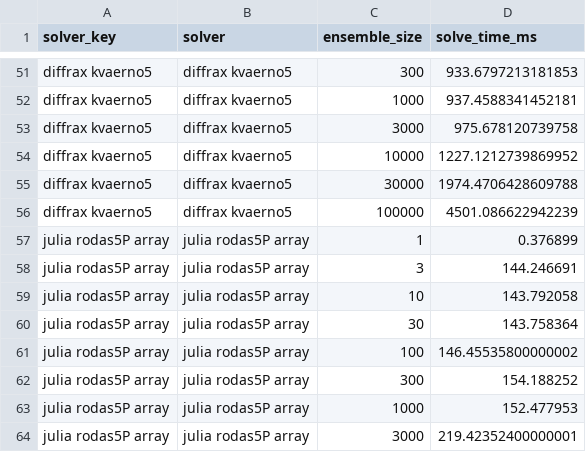
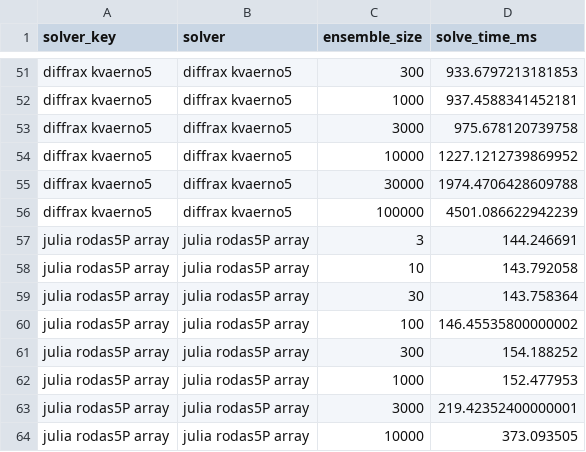
Before and after one commit to lawrenceberry/modax, a CSV file: scripts/6_rodas5P_robertson_scaling/results-NVIDIA_GeForce_RTX_4070_SUPER-divergent.csv, drawn as a sheet; only a part is shown, gaps mark what is left out; the shorter side is filled out with more unchanged rows; the diff names each change by its address in the sheet, - before the commit and + after, or states it on an @@ line.

Commit message:
Julia EnsembleGPUArray N=1 trajectory follows non-ensemble backend path which we do not time correctly

```diff
--- a/scripts/6_rodas5P_robertson_scaling/results-NVIDIA_GeForce_RTX_4070_SUPER-divergent.csv
+++ b/scripts/6_rodas5P_robertson_scaling/results-NVIDIA_GeForce_RTX_4070_SUPER-divergent.csv
-row 57: julia rodas5P array | julia rodas5P array | 1 | 0.376899
```
Also changed, not shown: scripts/6_rodas5P_robertson_scaling/results-NVIDIA_GeForce_RTX_4070_SUPER-identical.csv, 4 other files.
